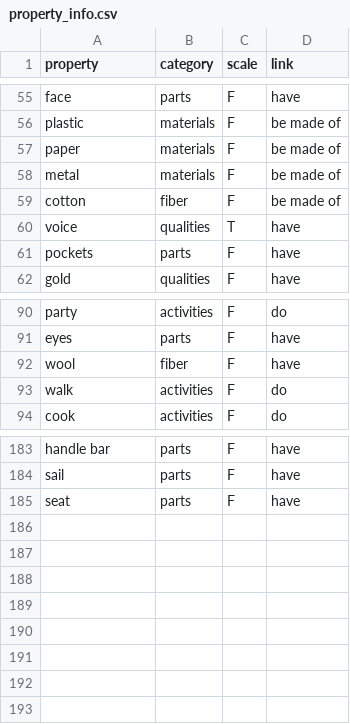
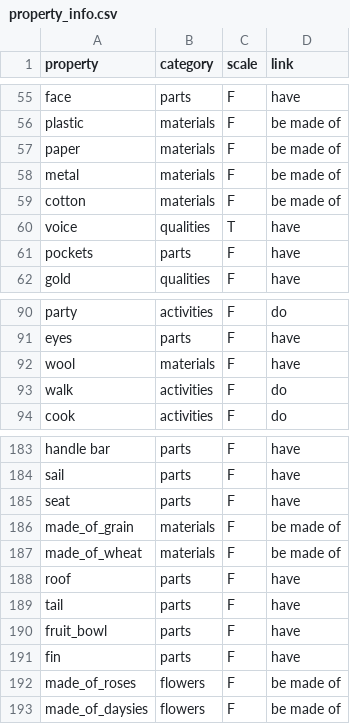
Before and after one commit to cltl/SPT_annotation, a CSV file: data/property_info.csv, drawn as a sheet; only a part is shown, gaps mark what is left out.

```diff
--- a/data/property_info.csv
+++ b/data/property_info.csv
@@ -58,3 +58,3 @@ paper	materials	F	be made of
 metal	materials	F	be made of
-cotton	fiber	F	be made of
+cotton	materials	F	be made of
 voice	qualities	T	have
@@ -91,3 +91,3 @@ party	activities	F	do
 eyes	parts	F	have
-wool	fiber	F	have
+wool	materials	F	have
 walk	activities	F	do
@@ -185 +185,9 @@ sail	parts	F	have
 seat	parts	F	have
+made_of_grain	materials	F	be made of
+made_of_wheat	materials	F	be made of
+roof	parts	F	have
+tail	parts	F	have
+fruit_bowl	parts	F	have
+fin	parts	F	have
+made_of_roses	flowers	F	be made of
+made_of_daysies	flowers	F	be made of
```
Also changed, not shown: examples/implied_category-pairs.csv, examples/impossible-pairs.csv, 24 other files.
